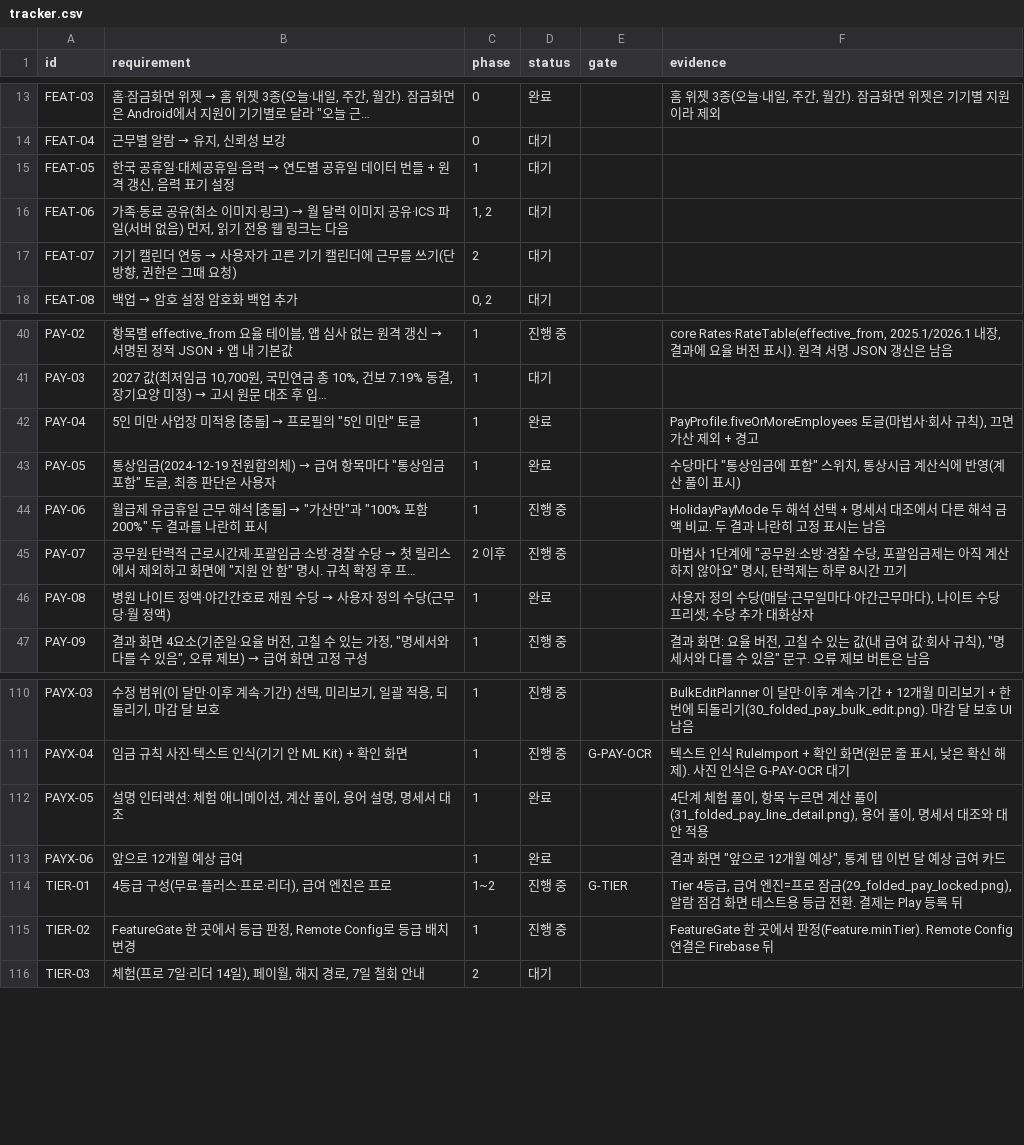
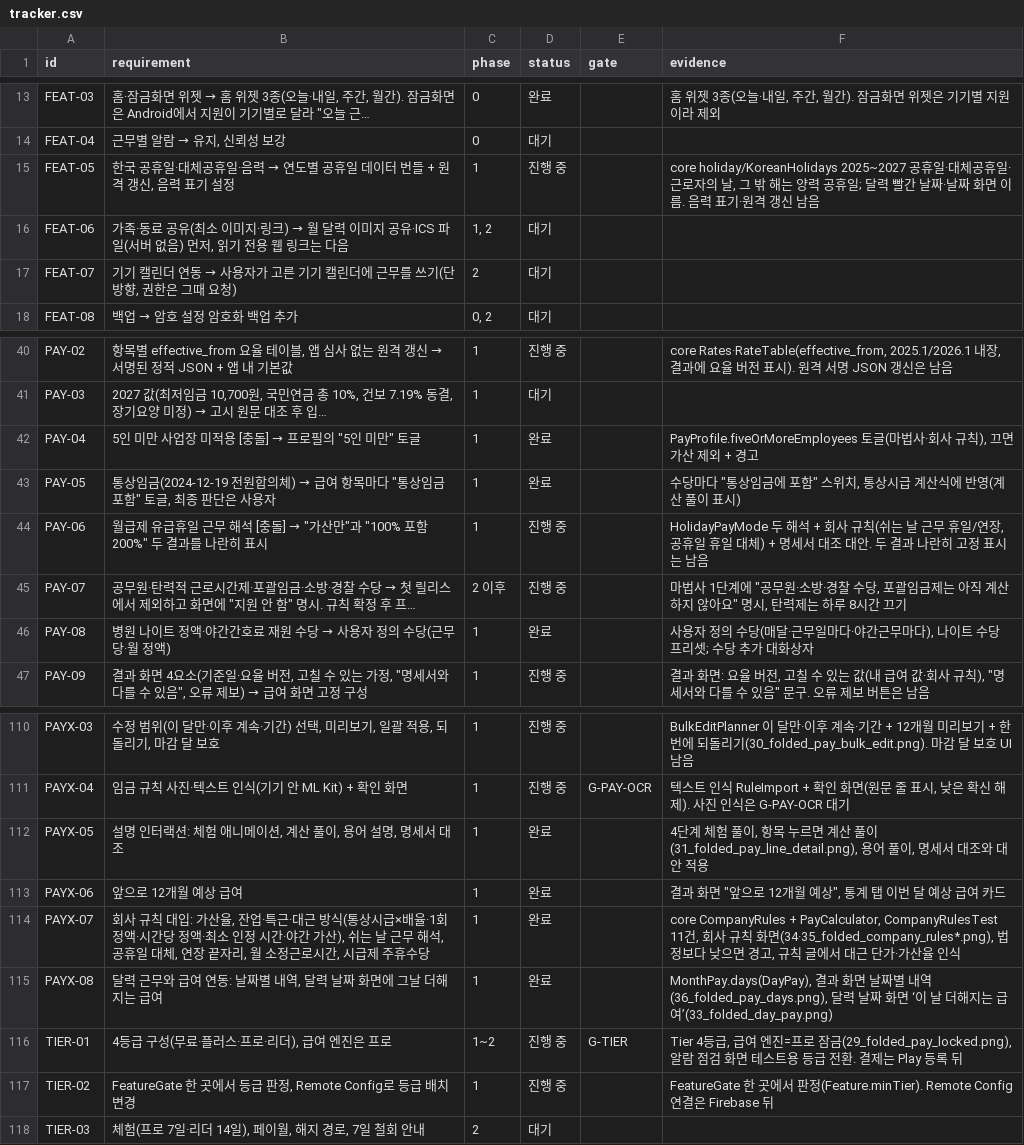
Before and after one commit to YWJMoney/-, a CSV file: shift-calendar-app/docs/tracker.csv, drawn as a sheet; only a part is shown, gaps mark what is left out.

```diff
--- a/shift-calendar-app/docs/tracker.csv
+++ b/shift-calendar-app/docs/tracker.csv
@@ -14,3 +14,3 @@ FEAT-03,"홈·잠금화면 위젯 → 홈 위젯 3종(오늘·내일, 주간,
 FEAT-04,"근무별 알람 → 유지, 신뢰성 보강",0,대기,,
-FEAT-05,"한국 공휴일·대체공휴일·음력 → 연도별 공휴일 데이터 번들 + 원격 갱신, 음력 표기 설정",1,대기,,
+FEAT-05,"한국 공휴일·대체공휴일·음력 → 연도별 공휴일 데이터 번들 + 원격 갱신, 음력 표기 설정",1,진행 중,,"core holiday/KoreanHolidays 2025~2027 공휴일·대체공휴일·근로자의 날, 그 밖 해는 양력 공휴일; 달력 빨간 날짜·날짜 화면 이름. 음력 표기·원격 갱신 남음"
 FEAT-06,"가족·동료 공유(최소 이미지·링크) → 월 달력 이미지 공유·ICS 파일(서버 없음) 먼저, 읽기 전용 웹 링크는 다음","1, 2",대기,,
@@ -43,3 +43,3 @@ PAY-04,"5인 미만 사업장 미적용 [충돌] → 프로필의 ""5인 미만"
 PAY-05,"통상임금(2024-12-19 전원합의체) → 급여 항목마다 ""통상임금 포함"" 토글, 최종 판단은 사용자",1,완료,,"수당마다 ""통상임금에 포함"" 스위치, 통상시급 계산식에 반영(계산 풀이 표시)"
-PAY-06,"월급제 유급휴일 근무 해석 [충돌] → ""가산만""과 ""100% 포함 200%"" 두 결과를 나란히 표시",1,진행 중,,HolidayPayMode 두 해석 선택 + 명세서 대조에서 다른 해석 금액 비교. 두 결과 나란히 고정 표시는 남음
+PAY-06,"월급제 유급휴일 근무 해석 [충돌] → ""가산만""과 ""100% 포함 200%"" 두 결과를 나란히 표시",1,진행 중,,"HolidayPayMode 두 해석 + 회사 규칙(쉬는 날 근무 휴일/연장, 공휴일 휴일 대체) + 명세서 대조 대안. 두 결과 나란히 고정 표시는 남음"
 PAY-07,"공무원·탄력적 근로시간제·포괄임금·소방·경찰 수당 → 첫 릴리스에서 제외하고 화면에 ""지원 안 함"" 명시. 규칙 확정 후 프…",2 이후,진행 중,,"마법사 1단계에 ""공무원·소방·경찰 수당, 포괄임금제는 아직 계산하지 않아요"" 명시, 탄력제는 하루 8시간 끄기"
@@ -113,2 +113,4 @@ PAYX-05,"설명 인터랙션: 체험 애니메이션, 계산 풀이, 용어 설
 PAYX-06,앞으로 12개월 예상 급여,1,완료,,"결과 화면 ""앞으로 12개월 예상"", 통계 탭 이번 달 예상 급여 카드"
+PAYX-07,"회사 규칙 대입: 가산율, 잔업·특근·대근 방식(통상시급×배율·1회 정액·시간당 정액·최소 인정 시간·야간 가산), 쉬는 날 근무 해석, 공휴일 대체, 연장 끝자리, 월 소정근로시간, 시급제 주휴수당",1,완료,,"core CompanyRules + PayCalculator, CompanyRulesTest 11건, 회사 규칙 화면(34·35_folded_company_rules*.png), 법정보다 낮으면 경고, 규칙 글에서 대근 단가·가산율 인식"
+PAYX-08,"달력 근무와 급여 연동: 날짜별 내역, 달력 날짜 화면에 그날 더해지는 급여",1,완료,,"MonthPay.days(DayPay), 결과 화면 날짜별 내역(36_folded_pay_days.png), 달력 날짜 화면 ‘이 날 더해지는 급여’(33_folded_day_pay.png)"
 TIER-01,"4등급 구성(무료·플러스·프로·리더), 급여 엔진은 프로",1~2,진행 중,G-TIER,"Tier 4등급, 급여 엔진=프로 잠금(29_folded_pay_locked.png), 알람 점검 화면 테스트용 등급 전환. 결제는 Play 등록 뒤"
```
Also changed, not shown: 25 other files.
